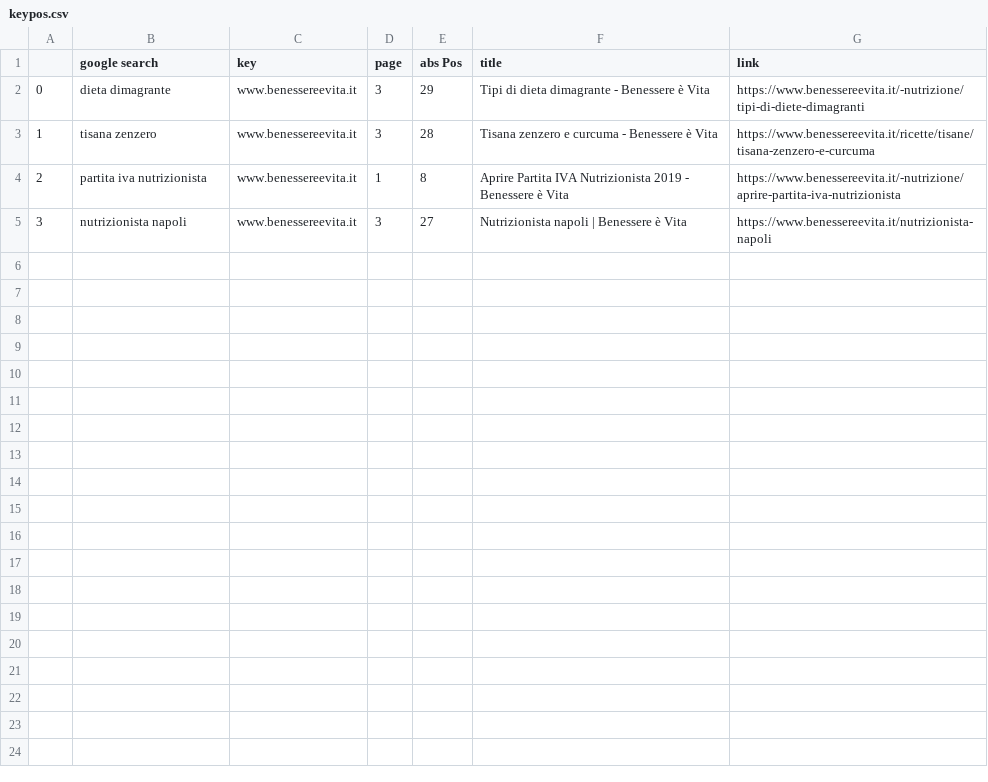
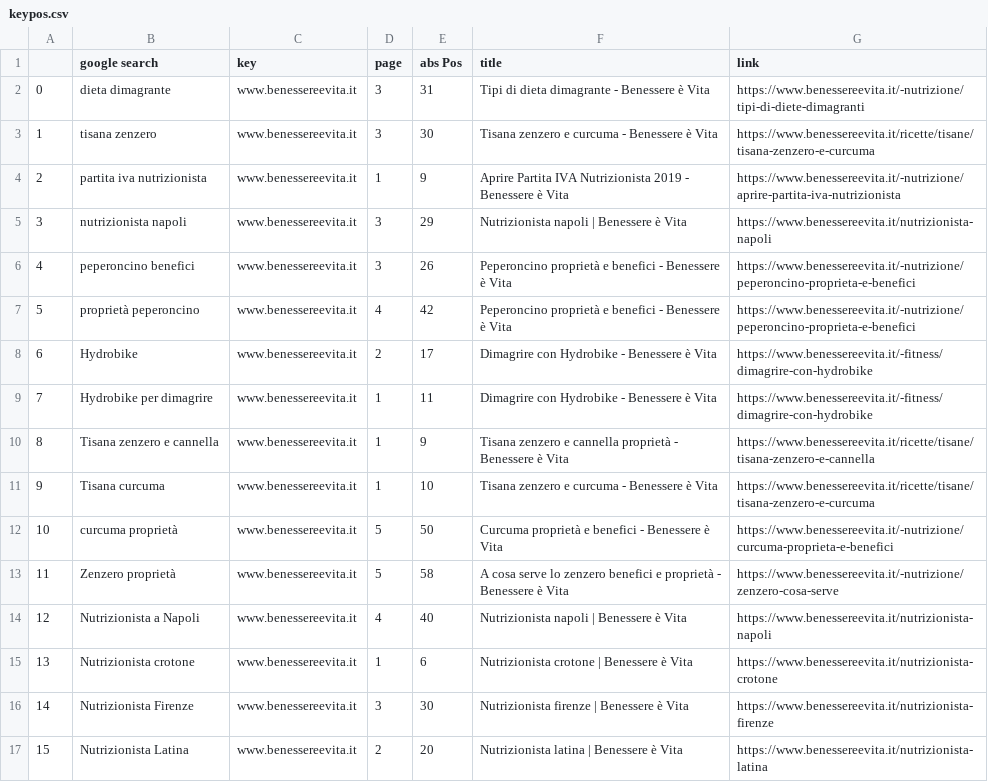
Before and after one commit to Huli1984public/SERP, a CSV file: keypos.csv, drawn as a sheet.

Commit message:
headless mode user agent rotation random wait
per ora bypassa con successo il controllo google.
purtroppo non ho cronometrato il tempo di esecuzione

```diff
--- a/keypos.csv
+++ b/keypos.csv
@@ -1,5 +1,17 @@
 ,google search,key,page,abs Pos,title,link
-0,dieta dimagrante,www.benessereevita.it,3,29,Tipi di dieta dimagrante - Benessere è Vita,https://www.benessereevita.it/-nutrizione/tipi-di-diete-dimagranti
-1,tisana zenzero,www.benessereevita.it,3,28,Tisana zenzero e curcuma - Benessere è Vita,https://www.benessereevita.it/ricette/tisane/tisana-zenzero-e-curcuma
-2,partita iva nutrizionista,www.benessereevita.it,1,8,Aprire Partita IVA Nutrizionista 2019 - Benessere è Vita,https://www.benessereevita.it/-nutrizione/aprire-partita-iva-nutrizionista
-3,nutrizionista napoli,www.benessereevita.it,3,27,Nutrizionista napoli | Benessere è Vita,https://www.benessereevita.it/nutrizionista-napoli
+0,dieta dimagrante,www.benessereevita.it,3,31,Tipi di dieta dimagrante - Benessere è Vita,https://www.benessereevita.it/-nutrizione/tipi-di-diete-dimagranti
+1,tisana zenzero,www.benessereevita.it,3,30,Tisana zenzero e curcuma - Benessere è Vita,https://www.benessereevita.it/ricette/tisane/tisana-zenzero-e-curcuma
+2,partita iva nutrizionista,www.benessereevita.it,1,9,Aprire Partita IVA Nutrizionista 2019 - Benessere è Vita,https://www.benessereevita.it/-nutrizione/aprire-partita-iva-nutrizionista
+3,nutrizionista napoli,www.benessereevita.it,3,29,Nutrizionista napoli | Benessere è Vita,https://www.benessereevita.it/nutrizionista-napoli
+4,peperoncino benefici,www.benessereevita.it,3,26,Peperoncino proprietà e benefici - Benessere è Vita,https://www.benessereevita.it/-nutrizione/peperoncino-proprieta-e-benefici
+5,proprietà peperoncino,www.benessereevita.it,4,42,Peperoncino proprietà e benefici - Benessere è Vita,https://www.benessereevita.it/-nutrizione/peperoncino-proprieta-e-benefici
+6,Hydrobike,www.benessereevita.it,2,17,Dimagrire con Hydrobike - Benessere è Vita,https://www.benessereevita.it/-fitness/dimagrire-con-hydrobike
+7,Hydrobike per dimagrire,www.benessereevita.it,1,11,Dimagrire con Hydrobike - Benessere è Vita,https://www.benessereevita.it/-fitness/dimagrire-con-hydrobike
+8,Tisana zenzero e cannella,www.benessereevita.it,1,9,Tisana zenzero e cannella proprietà - Benessere è Vita,https://www.benessereevita.it/ricette/tisane/tisana-zenzero-e-cannella
+9,Tisana curcuma,www.benessereevita.it,1,10,Tisana zenzero e curcuma - Benessere è Vita,https://www.benessereevita.it/ricette/tisane/tisana-zenzero-e-curcuma
+10,curcuma proprietà,www.benessereevita.it,5,50,Curcuma proprietà e benefici - Benessere è Vita,https://www.benessereevita.it/-nutrizione/curcuma-proprieta-e-benefici
+11,Zenzero proprietà,www.benessereevita.it,5,58,A cosa serve lo zenzero benefici e proprietà - Benessere è Vita,https://www.benessereevita.it/-nutrizione/zenzero-cosa-serve
+12,Nutrizionista a Napoli,www.benessereevita.it,4,40,Nutrizionista napoli | Benessere è Vita,https://www.benessereevita.it/nutrizionista-napoli
+13,Nutrizionista crotone,www.benessereevita.it,1,6,Nutrizionista crotone | Benessere è Vita,https://www.benessereevita.it/nutrizionista-crotone
+14,Nutrizionista Firenze,www.benessereevita.it,3,30,Nutrizionista firenze | Benessere è Vita,https://www.benessereevita.it/nutrizionista-firenze
+15,Nutrizionista Latina,www.benessereevita.it,2,20,Nutrizionista latina | Benessere è Vita,https://www.benessereevita.it/nutrizionista-latina
```
Also changed, not shown: 3 other files.
